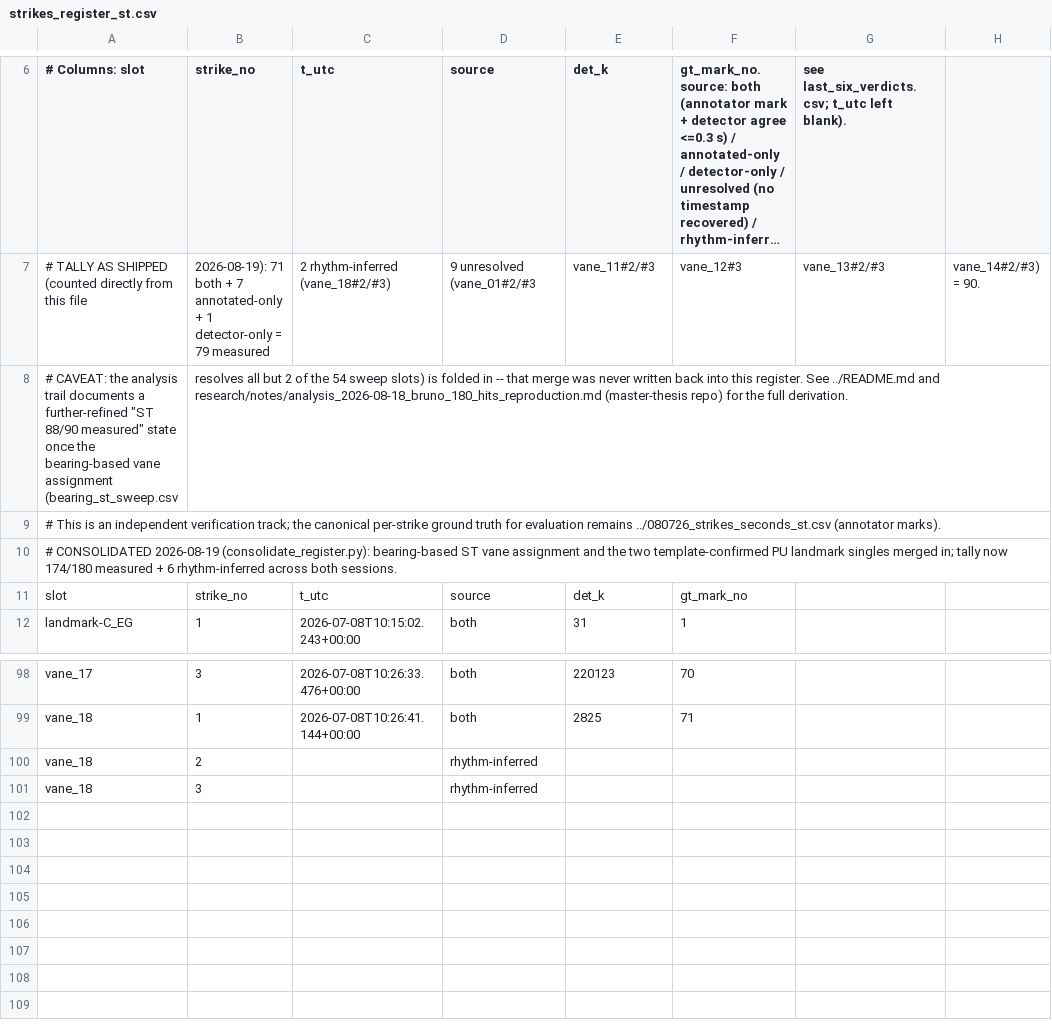
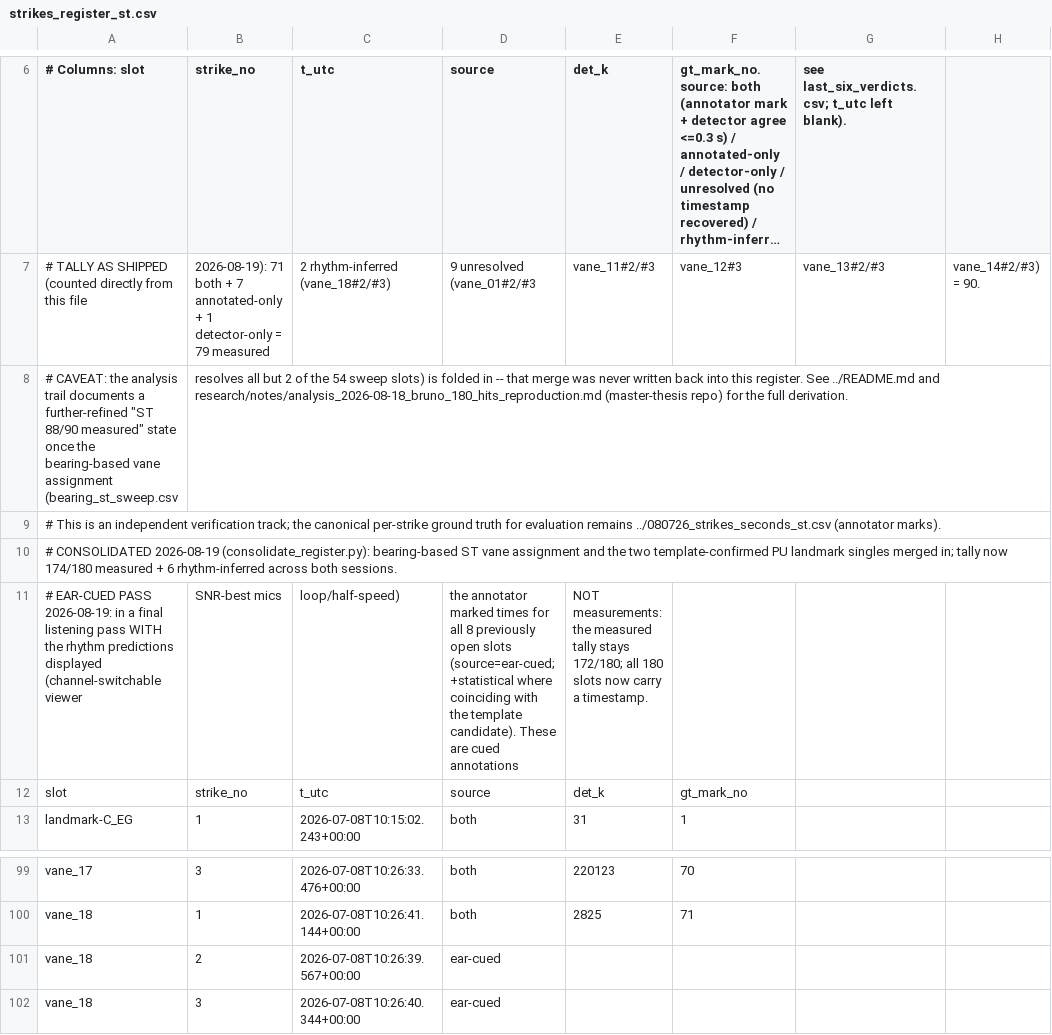
Before and after one commit to StefanKrum/rowii-monitor, a CSV file: docs/groundtruth/verification-080726/strikes_register_st.csv, drawn as a sheet; only a part is shown, gaps mark what is left out; long unchanged cells end in ….

```diff
--- a/docs/groundtruth/verification-080726/strikes_register_st.csv
+++ b/docs/groundtruth/verification-080726/strikes_register_st.csv
@@ -10,2 +10,3 @@
 # CONSOLIDATED 2026-08-19 (consolidate_register.py): bearing-based ST vane assignment and the two template-confirmed PU landmark singles merged in; tally now 174/180 measured + 6 rhythm-inferred across both sessions.
+# EAR-CUED PASS 2026-08-19: in a final listening pass WITH the rhythm predictions displayed (channel-switchable viewer, SNR-best mics, loop/half-speed), the annotator marked times for all 8 previously open slots (source=ear-cued; +statistical where coinciding with the template candidate). These are cued annotations, NOT measurements: the measured tally stays 172/180; all 180 slots now carry a timestamp.
 slot,strike_no,t_utc,source,det_k,gt_mark_no
@@ -99,3 +100,3 @@ vane_17,3,2026-07-08T10:26:33.476+00:00,both,220123,70
 vane_18,1,2026-07-08T10:26:41.144+00:00,both,2825,71
-vane_18,2,,rhythm-inferred,,
-vane_18,3,,rhythm-inferred,,
+vane_18,2,2026-07-08T10:26:39.567+00:00,ear-cued,,
+vane_18,3,2026-07-08T10:26:40.344+00:00,ear-cued,,
```
Also changed, not shown: docs/groundtruth/verification-080726/strikes_register_pu.csv, 1 other file.
